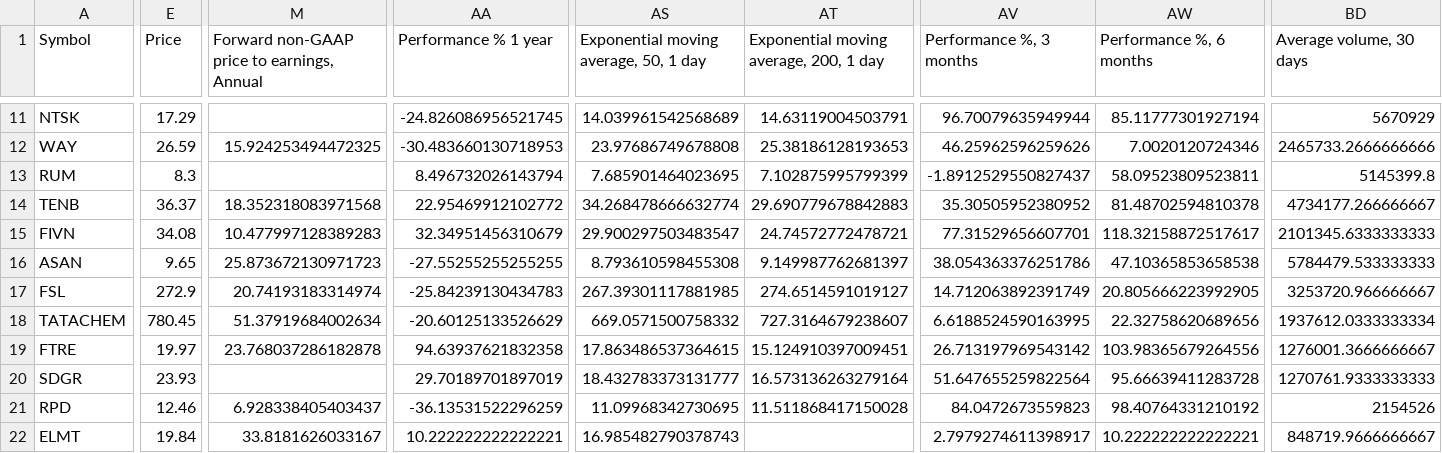
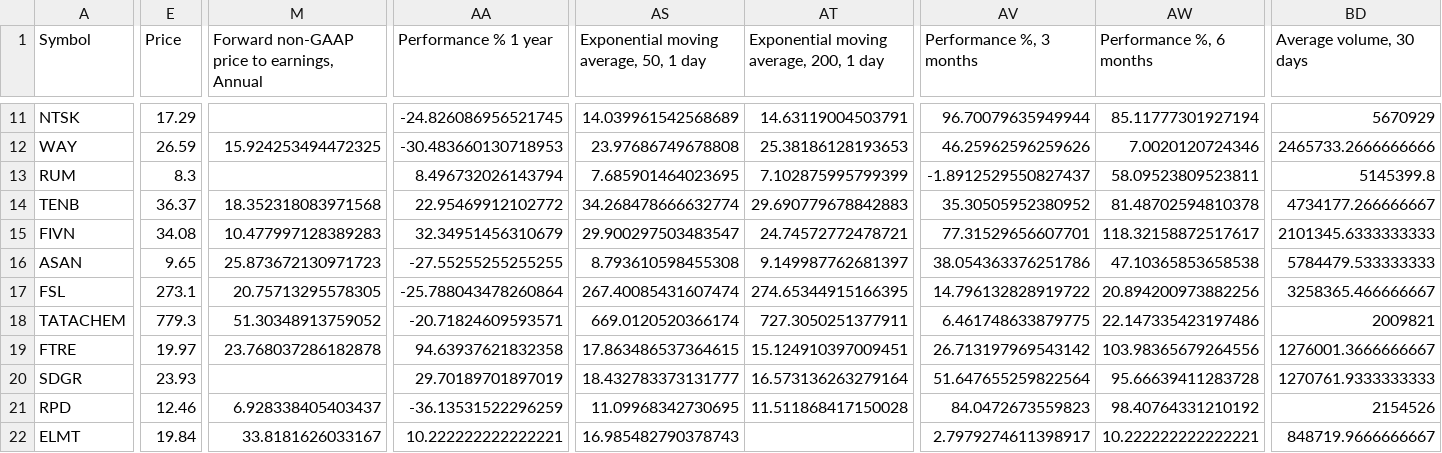
Before and after one commit to radhevrishi/market-cockpit, a CSV file: frontend/public/data/tradingview/weekly-gainer-usa.csv, drawn as a sheet; only a part is shown, gaps mark what is left out; the diff covers the shown part only; the diff names each change by its address in the sheet, - before the commit and + after, or states it on an @@ line.

```diff
--- a/frontend/public/data/tradingview/weekly-gainer-usa.csv
+++ b/frontend/public/data/tradingview/weekly-gainer-usa.csv
-E17 (Price): 272.9
+E17 (Price): 273.1
-M17: 20.74193183314974
+M17: 20.75713295578305
-AA17 (Performance % 1 year): -25.84239130434783
+AA17 (Performance % 1 year): -25.788043478260864
-AS17: 267.39301117881985
+AS17: 267.40085431607474
-AT17: 274.6514591019127
+AT17: 274.65344915166395
-AV17 (Performance %, 3 months): 14.712063892391749
+AV17 (Performance %, 3 months): 14.796132828919722
-AW17 (Performance %, 6 months): 20.805666223992905
+AW17 (Performance %, 6 months): 20.894200973882256
-BD17 (Average volume, 30 days): 3253720.966666667
+BD17 (Average volume, 30 days): 3258365.466666667
-E18 (Price): 780.45
+E18 (Price): 779.3
-M18: 51.37919684002634
+M18: 51.30348913759052
-AA18 (Performance % 1 year): -20.60125133526629
+AA18 (Performance % 1 year): -20.71824609593571
-AS18: 669.0571500758332
+AS18: 669.0120520366174
-AT18: 727.3164679238607
+AT18: 727.3050251377911
-AV18 (Performance %, 3 months): 6.6188524590163995
+AV18 (Performance %, 3 months): 6.461748633879775
-AW18 (Performance %, 6 months): 22.32758620689656
+AW18 (Performance %, 6 months): 22.147335423197486
-BD18 (Average volume, 30 days): 1937612.0333333334
+BD18 (Average volume, 30 days): 2009821
```
Also changed, not shown: 57 edited cells elsewhere in this file, frontend/public/data/tradingview/episodic-pivot.csv, frontend/public/data/tradingview/india-multibagger-tv-1.csv, 43 other files.
